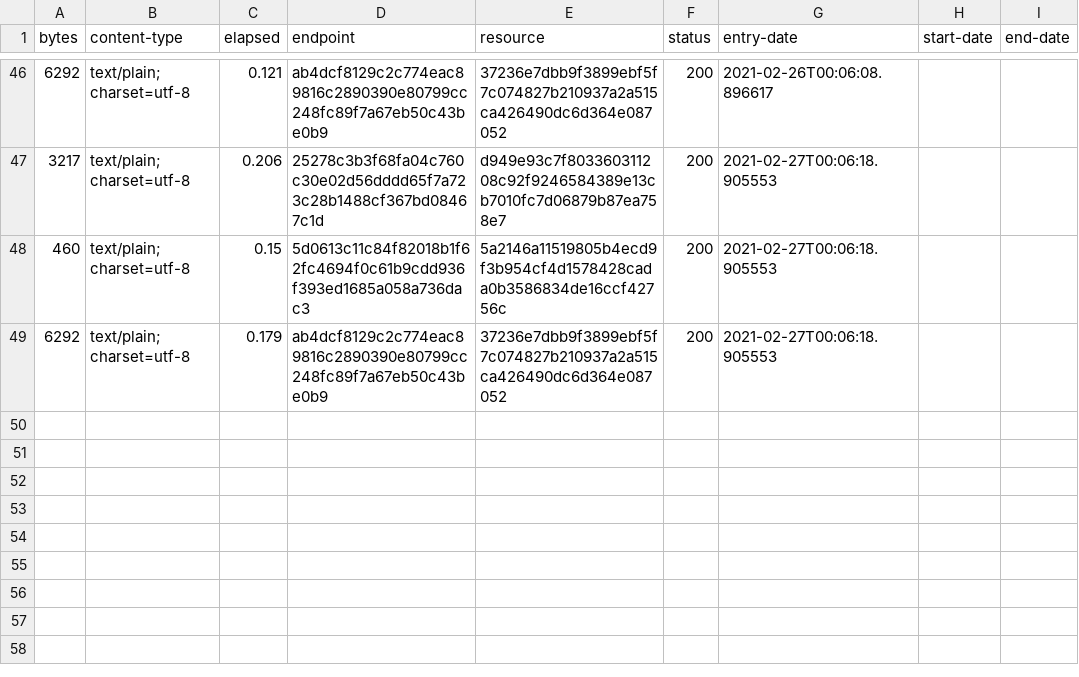
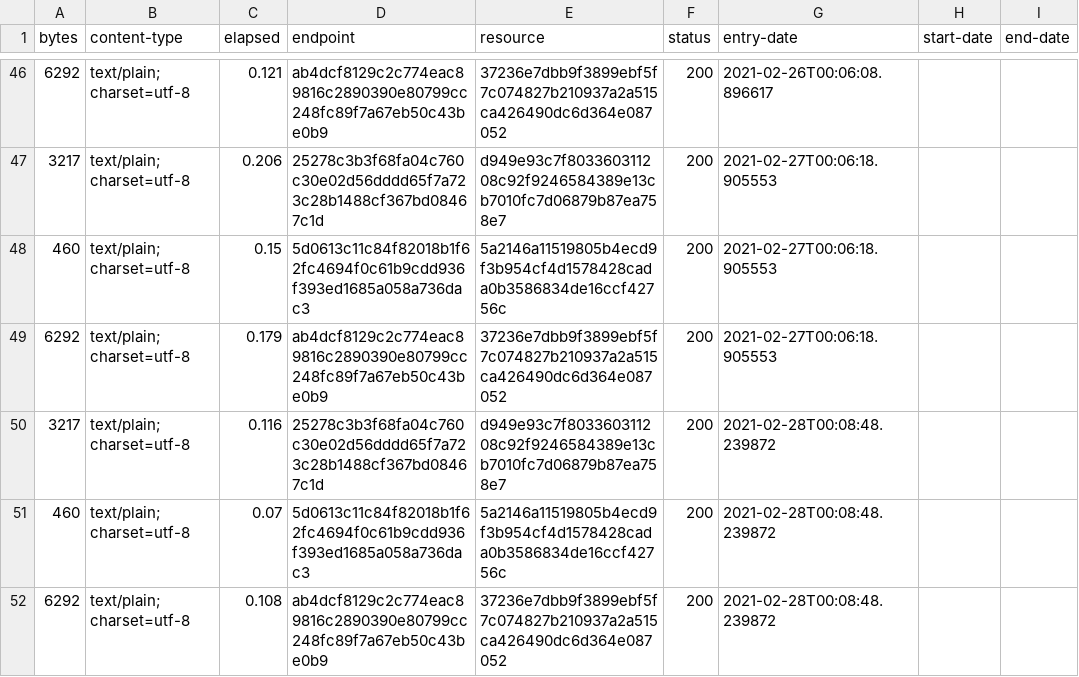
Before and after one commit to digital-land/development-plan-document-collection, a CSV file: collection/log.csv, drawn as a sheet; only a part is shown, gaps mark what is left out; the diff names each change by its address in the sheet, - before the commit and + after, or states it on an @@ line.

Commit message:
Collection 2021-02-28

```diff
--- a/collection/log.csv
+++ b/collection/log.csv
+row 50: 3217 | text/plain; charset=utf-8 | 0.116 | 25278c3b3f68fa04c760c30e02d56dddd65f7a723c28b1488cf367bd08467c1d | d949e93c7f803360311208c92f9246584389e13cb7010fc7d06879b87ea758e7 | 200 | 2021-02-28T00:08:48.239872
+row 51: 460 | text/plain; charset=utf-8 | 0.07 | 5d0613c11c84f82018b1f62fc4694f0c61b9cdd936f393ed1685a058a736dac3 | 5a2146a11519805b4ecd9f3b954cf4d1578428cada0b3586834de16ccf42756c | 200 | 2021-02-28T00:08:48.239872
+row 52: 6292 | text/plain; charset=utf-8 | 0.108 | ab4dcf8129c2c774eac89816c2890390e80799cc248fc89f7a67eb50c43be0b9 | 37236e7dbb9f3899ebf5f7c074827b210937a2a515ca426490dc6d364e087052 | 200 | 2021-02-28T00:08:48.239872
```
